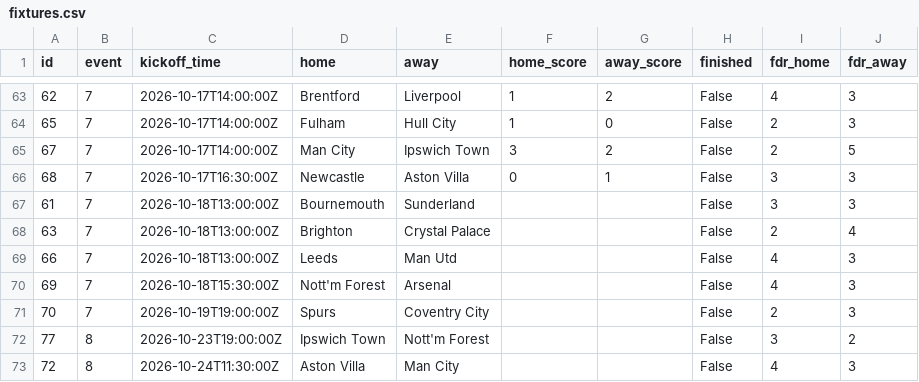
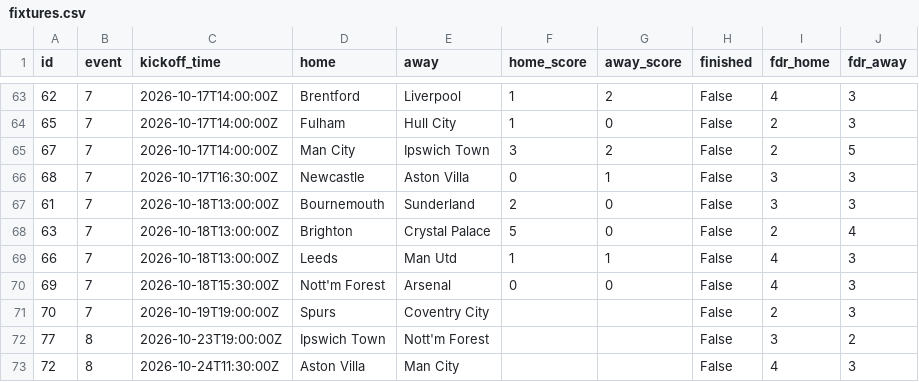
Before and after one commit to steinim/fpl-data, a CSV file: data/fixtures.csv, drawn as a sheet; only a part is shown, gaps mark what is left out.

```diff
--- a/data/fixtures.csv
+++ b/data/fixtures.csv
@@ -66,6 +66,6 @@ id,event,kickoff_time,home,away,home_score,away_score,finished,fdr_home,fdr_away
 68,7,2026-10-17T16:30:00Z,Newcastle,Aston Villa,0,1,False,3,3
-61,7,2026-10-18T13:00:00Z,Bournemouth,Sunderland,,,False,3,3
-63,7,2026-10-18T13:00:00Z,Brighton,Crystal Palace,,,False,2,4
-66,7,2026-10-18T13:00:00Z,Leeds,Man Utd,,,False,4,3
-69,7,2026-10-18T15:30:00Z,Nott'm Forest,Arsenal,,,False,4,3
+61,7,2026-10-18T13:00:00Z,Bournemouth,Sunderland,2,0,False,3,3
+63,7,2026-10-18T13:00:00Z,Brighton,Crystal Palace,5,0,False,2,4
+66,7,2026-10-18T13:00:00Z,Leeds,Man Utd,1,1,False,4,3
+69,7,2026-10-18T15:30:00Z,Nott'm Forest,Arsenal,0,0,False,4,3
 70,7,2026-10-19T19:00:00Z,Spurs,Coventry City,,,False,2,3
```
Also changed, not shown: data/entry/picks/gw7.csv, data/live/gw7.csv, 6 other files.
